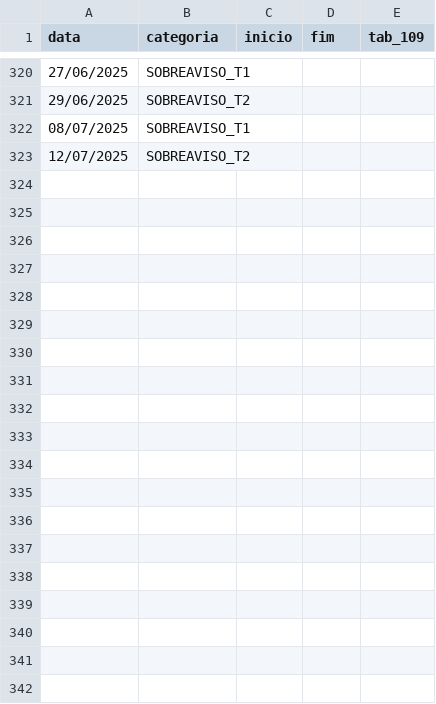
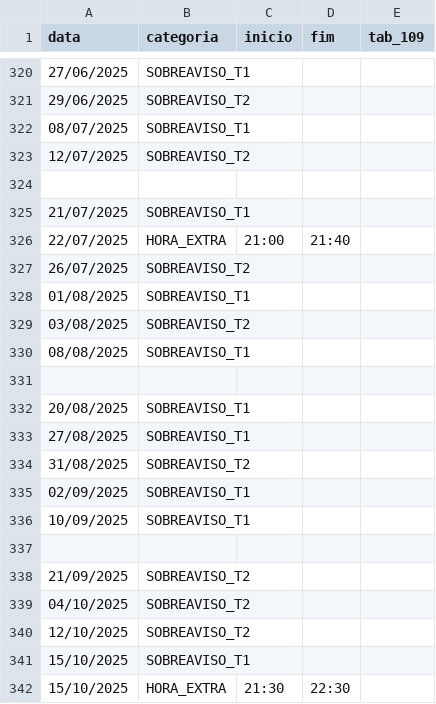
Before and after one commit to mbalieiro/ponto, a CSV file: src/main/resources/dados_complementares.csv, drawn as a sheet; only a part is shown, gaps mark what is left out; the diff covers the shown part only; the diff names each change by its address in the sheet, - before the commit and + after, or states it on an @@ line.

```diff
--- a/src/main/resources/dados_complementares.csv
+++ b/src/main/resources/dados_complementares.csv
+row 324: (empty)
+row 325: 21/07/2025 | SOBREAVISO_T1
+row 326: 22/07/2025 | HORA_EXTRA | 21:00 | 21:40
+row 327: 26/07/2025 | SOBREAVISO_T2
+row 328: 01/08/2025 | SOBREAVISO_T1
+row 329: 03/08/2025 | SOBREAVISO_T2
+row 330: 08/08/2025 | SOBREAVISO_T1
+row 331: (empty)
+row 332: 20/08/2025 | SOBREAVISO_T1
+row 333: 27/08/2025 | SOBREAVISO_T1
+row 334: 31/08/2025 | SOBREAVISO_T2
+row 335: 02/09/2025 | SOBREAVISO_T1
+row 336: 10/09/2025 | SOBREAVISO_T1
+row 337: (empty)
+row 338: 21/09/2025 | SOBREAVISO_T2
+row 339: 04/10/2025 | SOBREAVISO_T2
+row 340: 12/10/2025 | SOBREAVISO_T2
+row 341: 15/10/2025 | SOBREAVISO_T1
+row 342: 15/10/2025 | HORA_EXTRA | 21:30 | 22:30
```
Also changed, not shown: 25 added rows elsewhere in this file, src/main/resources/exemplo_complemento.csv, 13 other files.
